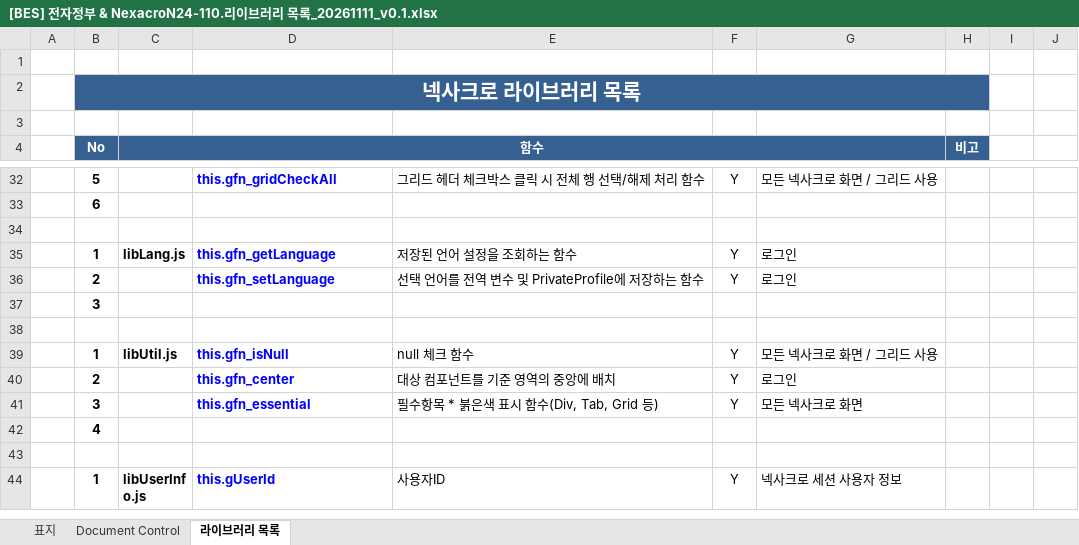
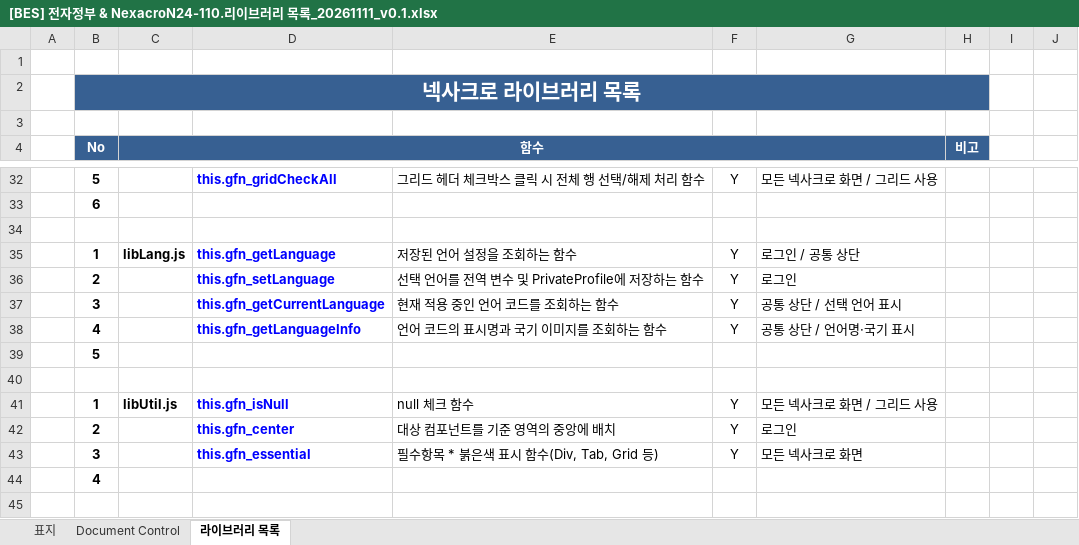
Before and after one commit to bes-erp/bes20261001, an Excel workbook: src/main/bes-doc/130.넥사크로 설계서/[BES] 전자정부 & NexacroN24-110.리이브러리 목록_20261111_v0.1.xlsx, sheet 라이브러리 목록, drawn as a sheet; only a part is shown, gaps mark what is left out; the shorter side is filled out with more unchanged rows; values as stored, in another font and other column widths than the file's, no borders; addresses are those after the commit; the diff names each change by its address in the sheet, - before the commit and + after, or states it on an @@ line.

```diff
--- a/src/main/bes-doc/130.넥사크로 설계서/[BES] 전자정부 & NexacroN24-110.리이브러리 목록_20261111_v0.1.xlsx (sheet 라이브러리 목록)
+++ b/src/main/bes-doc/130.넥사크로 설계서/[BES] 전자정부 & NexacroN24-110.리이브러리 목록_20261111_v0.1.xlsx (sheet 라이브러리 목록)
-G35: 로그인
+G35: 로그인 / 공통 상단
+row 37:  | 3 |  | this.gfn_getCurrentLanguage | 현재 적용 중인 언어 코드를 조회하는 함수 | Y | 공통 상단 / 선택 언어 표시
+row 38:  | 4 |  | this.gfn_getLanguageInfo | 언어 코드의 표시명과 국기 이미지를 조회하는 함수 | Y | 공통 상단 / 언어명·국기 표시
-B39 (No): 3
+B39 (No): 5
```
Also changed, not shown: 5 other files.
